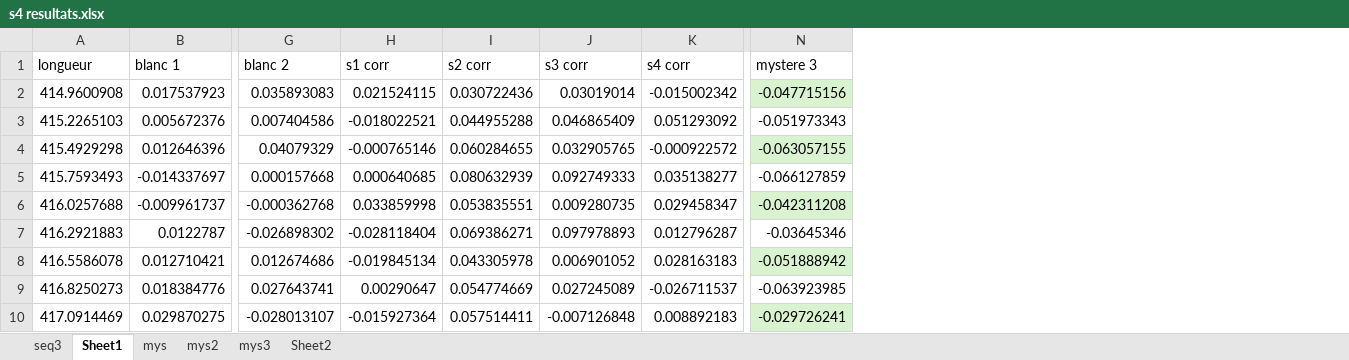
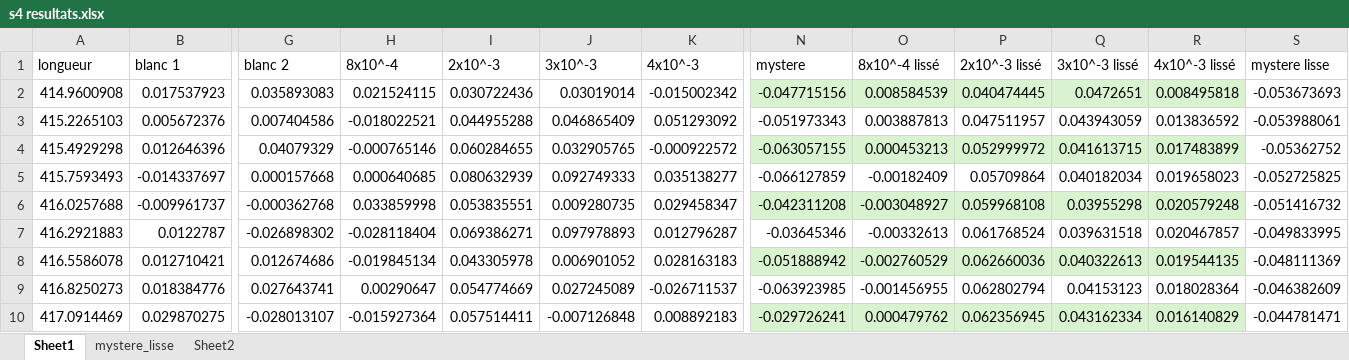
Before and after one commit to palpatinezw/sup, an Excel workbook: TIPE/excel/s4 resultats.xlsx, sheet Sheet1, drawn as a sheet; only a part is shown, gaps mark what is left out; values as stored, in another font and other column widths than the file's, no borders; charts and pictures not drawn; the diff names each change by its address in the sheet, - before the commit and + after, or states it on an @@ line.

```diff
--- a/TIPE/excel/s4 resultats.xlsx (sheet Sheet1)
+++ b/TIPE/excel/s4 resultats.xlsx (sheet Sheet1)
-sheet tab: seq3
-sheet tab: mys
-sheet tab: mys2
-sheet tab: mys3
+sheet tab: mystere_lisse
+column O (8x10^-4 lissé), rows 2-10: 0.008584539 | 0.003887813 | 0.000453213 | -0.00182409 | -0.003048927 | -0.00332613 | -0.002760529 | -0.001456955 | 0.000479762
+column P (2x10^-3 lissé), rows 2-10: 0.040474445 | 0.047511957 | 0.052999972 | 0.05709864 | 0.059968108 | 0.061768524 | 0.062660036 | 0.062802794 | 0.062356945
+column Q (3x10^-3 lissé), rows 2-10: 0.0472651 | 0.043943059 | 0.041613715 | 0.040182034 | 0.03955298 | 0.039631518 | 0.040322613 | 0.04153123 | 0.043162334
+column R (4x10^-3 lissé), rows 2-10: 0.008495818 | 0.013836592 | 0.017483899 | 0.019658023 | 0.020579248 | 0.020467857 | 0.019544135 | 0.018028364 | 0.016140829
+column S (mystere lisse), rows 2-10: -0.053673693 | -0.053988061 | -0.05362752 | -0.052725825 | -0.051416732 | -0.049833995 | -0.048111369 | -0.046382609 | -0.044781471
-H1: s1 corr
+H1: 8x10^-4
-I1: s2 corr
+I1: 2x10^-3
-J1: s3 corr
+J1: 3x10^-3
-K1: s4 corr
+K1: 4x10^-3
-N1: mystere 3
+N1: mystere
```
Also changed, not shown: charts or pictures, 7 other files.
